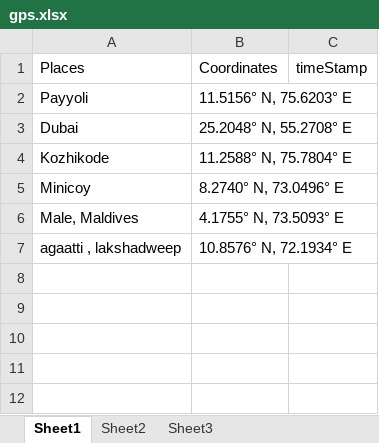
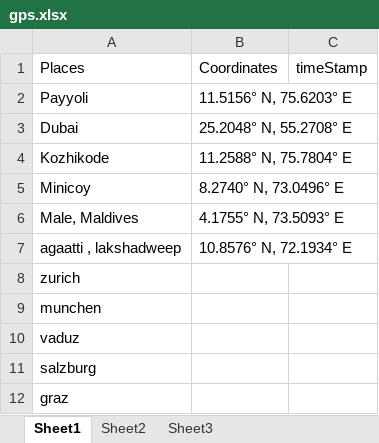
Before and after one commit to korvisenwv/TenForBenk, an Excel workbook: EdisonLogs/gps.xlsx, sheet Sheet1, drawn as a sheet; values as stored, in another font and other column widths than the file's, no borders; the diff names each change by its address in the sheet, - before the commit and + after, or states it on an @@ line.

```diff
--- a/EdisonLogs/gps.xlsx (sheet Sheet1)
+++ b/EdisonLogs/gps.xlsx (sheet Sheet1)
+row 8: zurich
+row 9: munchen
+row 10: vaduz
+row 11: salzburg
+row 12: graz
```
Also changed, not shown: 1 other file.
